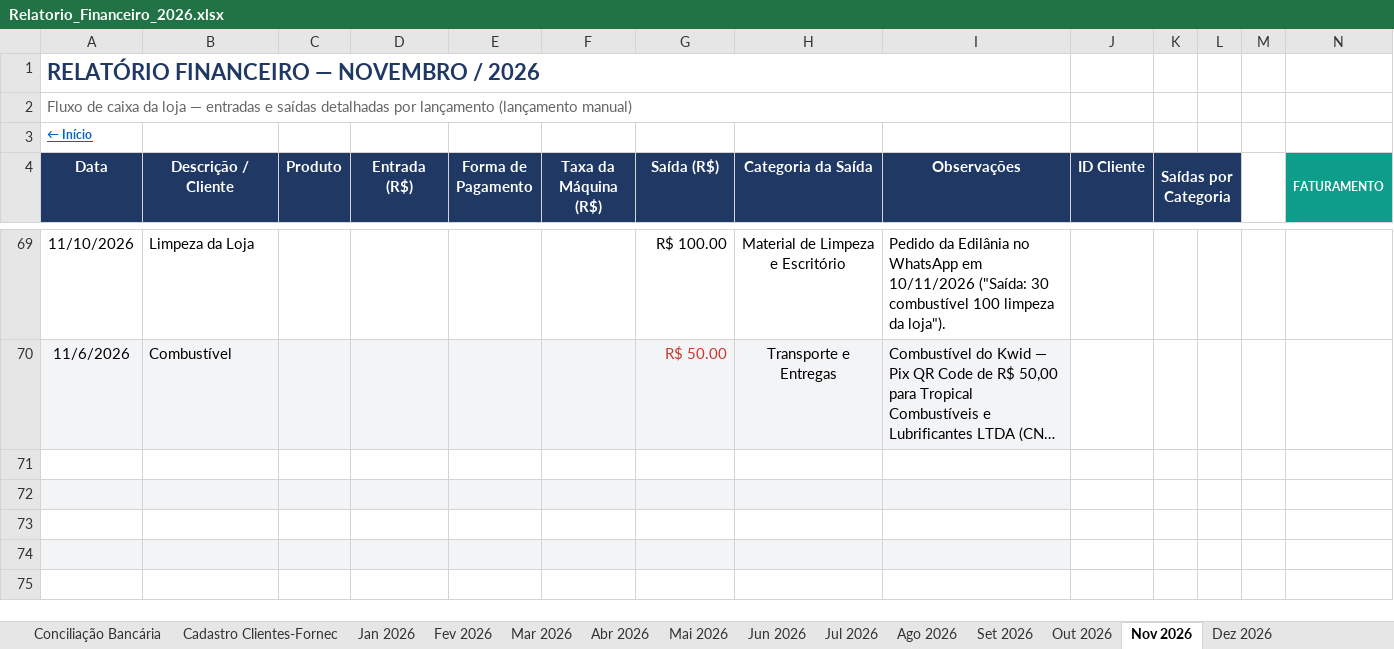
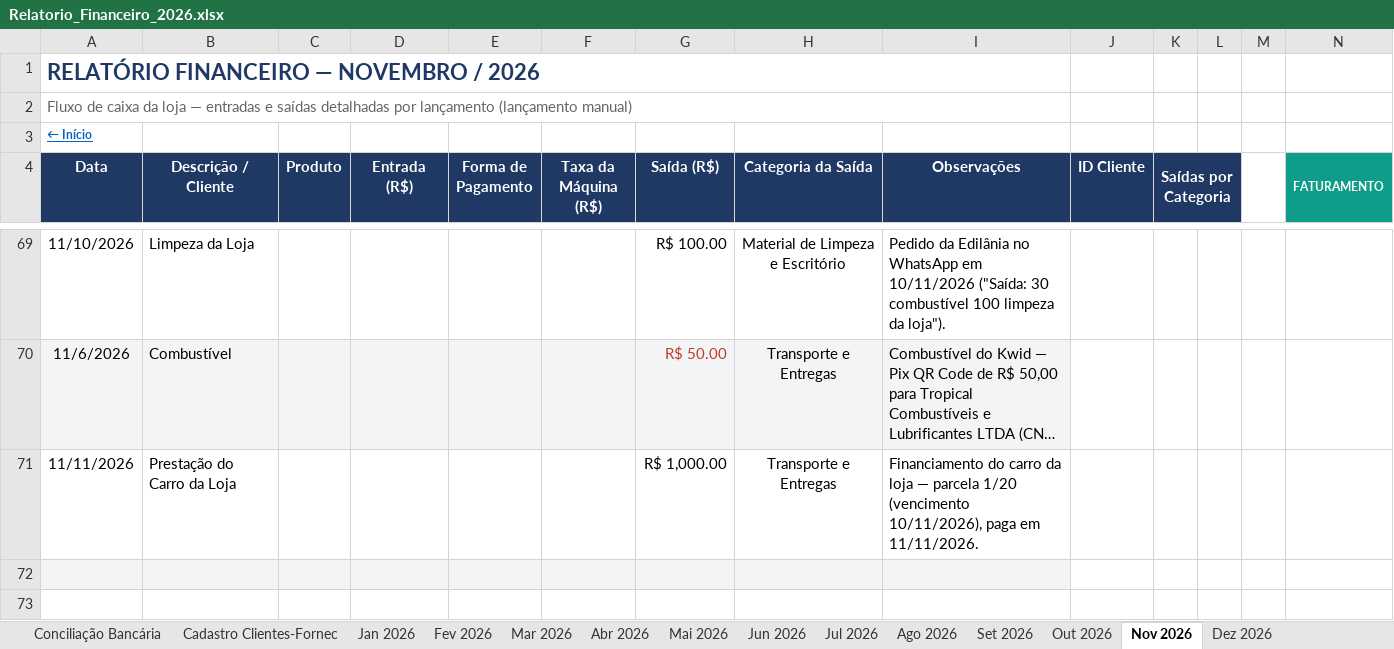
Before and after one commit to backupplanetaagua2025-hub/financeiro, an Excel workbook: Relatorio_Financeiro_2026.xlsx, sheet Nov 2026, drawn as a sheet; only a part is shown, gaps mark what is left out; the shorter side is filled out with more unchanged rows; long unchanged cells end in …; values as stored, in another font and other column widths than the file's, no borders; conditional formats not drawn; rows hold the shown columns only; the diff names each change by its address in the sheet, - before the commit and + after, or states it on an @@ line.

Commit message:
Atualizacao do painel - 11/11/2026 18:13

```diff
--- a/Relatorio_Financeiro_2026.xlsx (sheet Nov 2026)
+++ b/Relatorio_Financeiro_2026.xlsx (sheet Nov 2026)
-row 71: (empty)
+row 71: 11/11/2026 | Prestação do Carro da Loja |  |  |  |  | R$ 1,000.00 | Transporte e Entregas | Financiamento do carro da loja — parcela 1/20 (vencimento 10/11/2026), paga em 11/11/2026.
```
Also changed, not shown: sheet Contas a Pagar e Receber.
